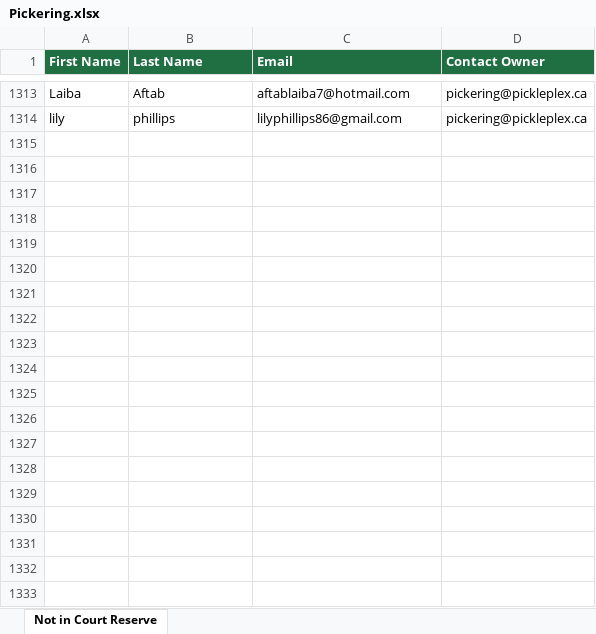
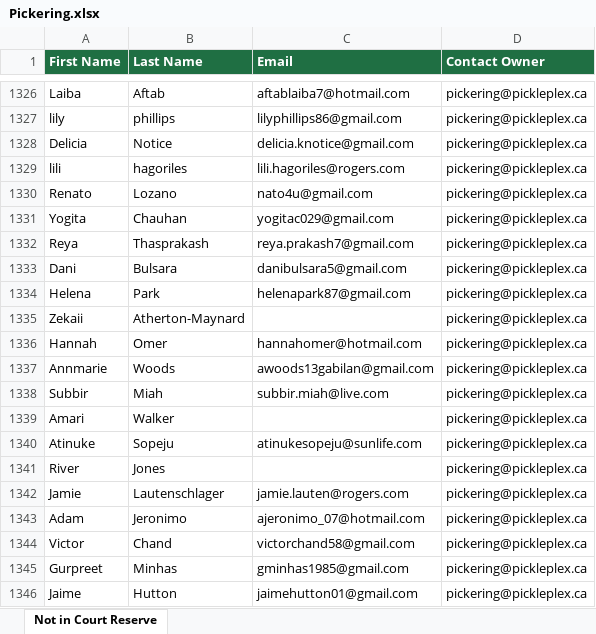
Before and after one commit to leanne-hue/Hubspot-contacts-vs-court-reserve, an Excel workbook: docs/downloads/Pickering.xlsx, sheet Not in Court Reserve, drawn as a sheet; only a part is shown, gaps mark what is left out; values as stored, in another font and other column widths than the file's, no borders; the diff covers the shown part only; the diff names each change by its address in the sheet, - before the commit and + after, or states it on an @@ line.

```diff
--- a/docs/downloads/Pickering.xlsx (sheet Not in Court Reserve)
+++ b/docs/downloads/Pickering.xlsx (sheet Not in Court Reserve)
+row 1328: Delicia | Notice | delicia.knotice@gmail.com | pickering@pickleplex.ca
+row 1329: lili | hagoriles | lili.hagoriles@rogers.com | pickering@pickleplex.ca
+row 1330: Renato | Lozano | nato4u@gmail.com | pickering@pickleplex.ca
+row 1331: Yogita | Chauhan | yogitac029@gmail.com | pickering@pickleplex.ca
+row 1332: Reya | Thasprakash | reya.prakash7@gmail.com | pickering@pickleplex.ca
+row 1333: Dani | Bulsara | danibulsara5@gmail.com | pickering@pickleplex.ca
+row 1334: Helena | Park | helenapark87@gmail.com | pickering@pickleplex.ca
+row 1335: Zekaii | Atherton-Maynard |  | pickering@pickleplex.ca
+row 1336: Hannah | Omer | hannahomer@hotmail.com | pickering@pickleplex.ca
+row 1337: Annmarie | Woods | awoods13gabilan@gmail.com | pickering@pickleplex.ca
+row 1338: Subbir | Miah | subbir.miah@live.com | pickering@pickleplex.ca
+row 1339: Amari | Walker |  | pickering@pickleplex.ca
+row 1340: Atinuke | Sopeju | atinukesopeju@sunlife.com | pickering@pickleplex.ca
+row 1341: River | Jones |  | pickering@pickleplex.ca
+row 1342: Jamie | Lautenschlager | jamie.lauten@rogers.com | pickering@pickleplex.ca
+row 1343: Adam | Jeronimo | ajeronimo_07@hotmail.com | pickering@pickleplex.ca
+row 1344: Victor | Chand | victorchand58@gmail.com | pickering@pickleplex.ca
+row 1345: Gurpreet | Minhas | gminhas1985@gmail.com | pickering@pickleplex.ca
+row 1346: Jaime | Hutton | jaimehutton01@gmail.com | pickering@pickleplex.ca
```
Also changed, not shown: 79 added rows and 6 removed rows elsewhere in this sheet, docs/downloads/Aurora.xlsx, docs/downloads/Don_Mills.xlsx, 14 other files.
